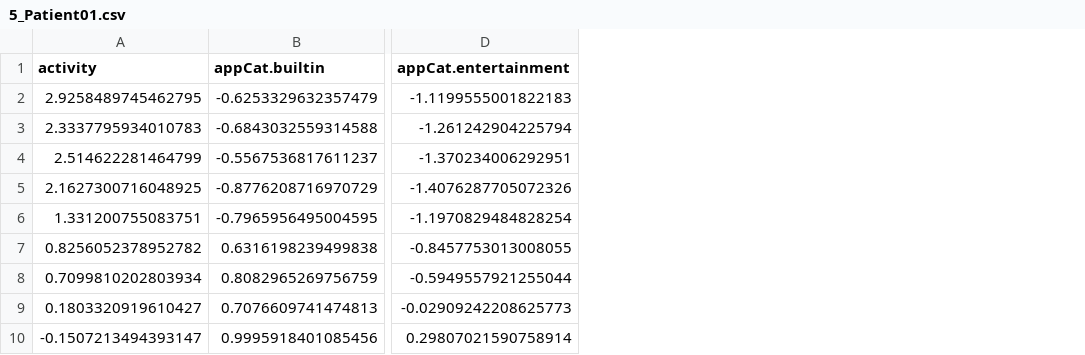
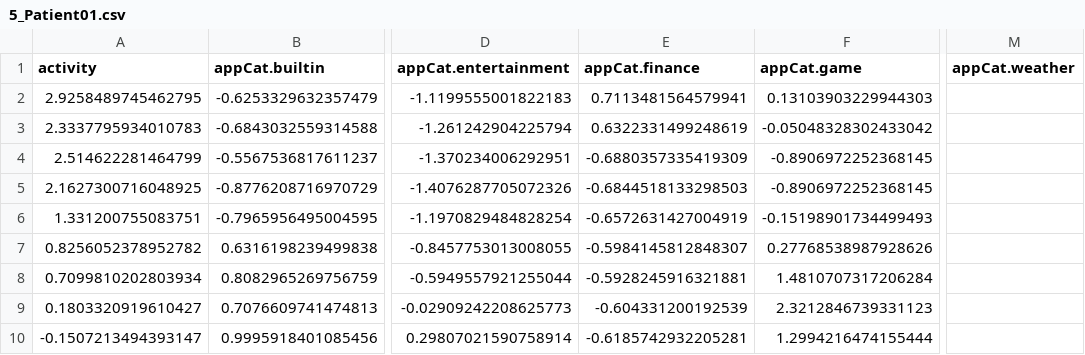
Before and after one commit to martaradzi/DataMiningTechniques, a CSV file: Assignment1-Advanced/data/patient_data/5_Patient01.csv, drawn as a sheet; only a part is shown, gaps mark what is left out; the diff names each change by its address in the sheet, - before the commit and + after, or states it on an @@ line.

Commit message:
one-hot-day, all patients combined, missing features added

```diff
--- a/Assignment1-Advanced/data/patient_data/5_Patient01.csv
+++ b/Assignment1-Advanced/data/patient_data/5_Patient01.csv
+column E (appCat.finance), rows 2-10: 0.7113481564579941 | 0.6322331499248619 | -0.6880357335419309 | -0.6844518133298503 | -0.6572631427004919 | -0.5984145812848307 | -0.5928245916321881 | -0.604331200192539 | -0.6185742932205281
+column F (appCat.game), rows 2-10: 0.13103903229944303 | -0.05048328302433042 | -0.8906972252368145 | -0.8906972252368145 | -0.15198901734499493 | 0.27768538987928626 | 1.4810707317206284 | 2.3212846739331123 | 1.2994216474155444
+column M (appCat.weather), empty
```
Also changed, not shown: Assignment1-Advanced/data/patient_data/3_Patient01.csv, 9 other files.
